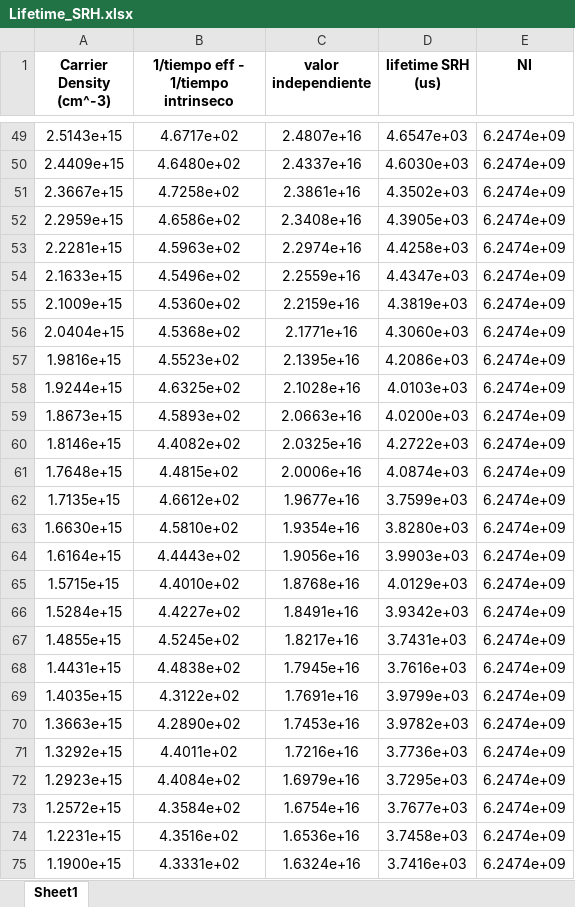
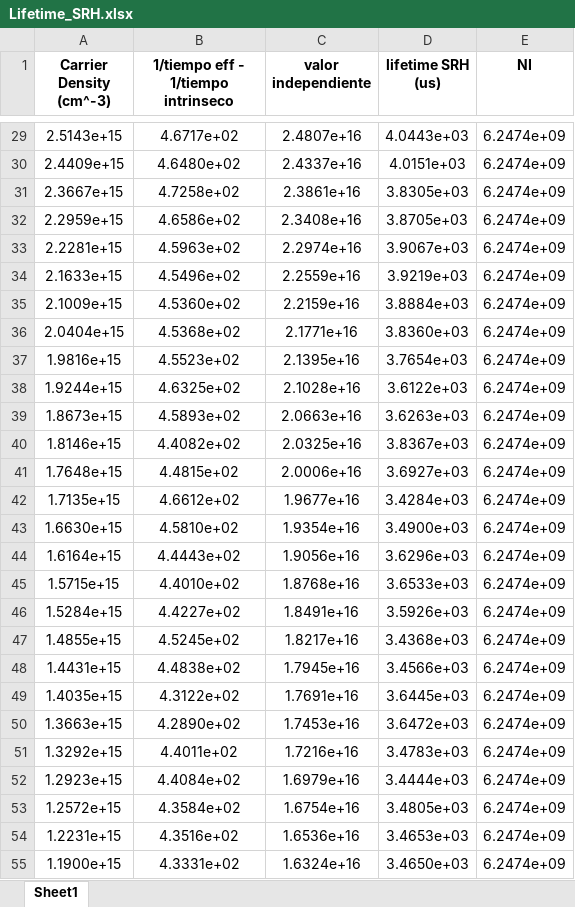
Before and after one commit to j3321/TFG2024, an Excel workbook: Lifetime_SRH.xlsx, sheet Sheet1, drawn as a sheet; only a part is shown, gaps mark what is left out; values as stored, in another font and other column widths than the file's, no borders; addresses are those after the commit; the diff covers the shown part only; the diff names each change by its address in the sheet, - before the commit and + after, or states it on an @@ line.

```diff
--- a/Lifetime_SRH.xlsx (sheet Sheet1)
+++ b/Lifetime_SRH.xlsx (sheet Sheet1)
-D29 (lifetime SRH (us)): 4.6547e+03
+D29 (lifetime SRH (us)): 4.0443e+03
-D30 (lifetime SRH (us)): 4.6030e+03
+D30 (lifetime SRH (us)): 4.0151e+03
-D31 (lifetime SRH (us)): 4.3502e+03
+D31 (lifetime SRH (us)): 3.8305e+03
-D32 (lifetime SRH (us)): 4.3905e+03
+D32 (lifetime SRH (us)): 3.8705e+03
-D33 (lifetime SRH (us)): 4.4258e+03
+D33 (lifetime SRH (us)): 3.9067e+03
-D34 (lifetime SRH (us)): 4.4347e+03
+D34 (lifetime SRH (us)): 3.9219e+03
-D35 (lifetime SRH (us)): 4.3819e+03
+D35 (lifetime SRH (us)): 3.8884e+03
-D36 (lifetime SRH (us)): 4.3060e+03
+D36 (lifetime SRH (us)): 3.8360e+03
-D37 (lifetime SRH (us)): 4.2086e+03
+D37 (lifetime SRH (us)): 3.7654e+03
-D38 (lifetime SRH (us)): 4.0103e+03
+D38 (lifetime SRH (us)): 3.6122e+03
-D39 (lifetime SRH (us)): 4.0200e+03
+D39 (lifetime SRH (us)): 3.6263e+03
-D40 (lifetime SRH (us)): 4.2722e+03
+D40 (lifetime SRH (us)): 3.8367e+03
-D41 (lifetime SRH (us)): 4.0874e+03
+D41 (lifetime SRH (us)): 3.6927e+03
-D42 (lifetime SRH (us)): 3.7599e+03
+D42 (lifetime SRH (us)): 3.4284e+03
-D43 (lifetime SRH (us)): 3.8280e+03
+D43 (lifetime SRH (us)): 3.4900e+03
-D44 (lifetime SRH (us)): 3.9903e+03
+D44 (lifetime SRH (us)): 3.6296e+03
-D45 (lifetime SRH (us)): 4.0129e+03
+D45 (lifetime SRH (us)): 3.6533e+03
-D46 (lifetime SRH (us)): 3.9342e+03
+D46 (lifetime SRH (us)): 3.5926e+03
-D47 (lifetime SRH (us)): 3.7431e+03
+D47 (lifetime SRH (us)): 3.4368e+03
-D48 (lifetime SRH (us)): 3.7616e+03
+D48 (lifetime SRH (us)): 3.4566e+03
-D49 (lifetime SRH (us)): 3.9799e+03
+D49 (lifetime SRH (us)): 3.6445e+03
-D50 (lifetime SRH (us)): 3.9782e+03
+D50 (lifetime SRH (us)): 3.6472e+03
-D51 (lifetime SRH (us)): 3.7736e+03
+D51 (lifetime SRH (us)): 3.4783e+03
-D52 (lifetime SRH (us)): 3.7295e+03
+D52 (lifetime SRH (us)): 3.4444e+03
-D53 (lifetime SRH (us)): 3.7677e+03
+D53 (lifetime SRH (us)): 3.4805e+03
-D54 (lifetime SRH (us)): 3.7458e+03
+D54 (lifetime SRH (us)): 3.4653e+03
-D55 (lifetime SRH (us)): 3.7416e+03
+D55 (lifetime SRH (us)): 3.4650e+03
```
Also changed, not shown: 93 removed rows and 138 edited cells elsewhere in this sheet, J0es.xlsx, Lifetime_SRH_X.xlsx, 4 other files.
